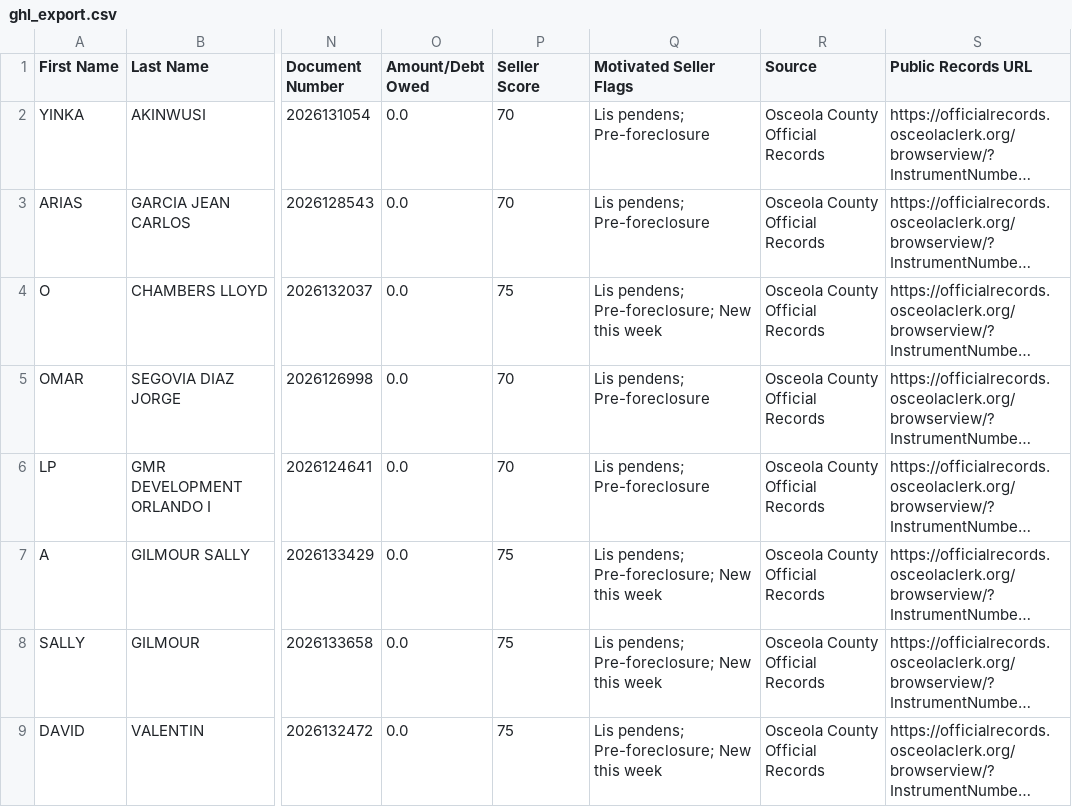
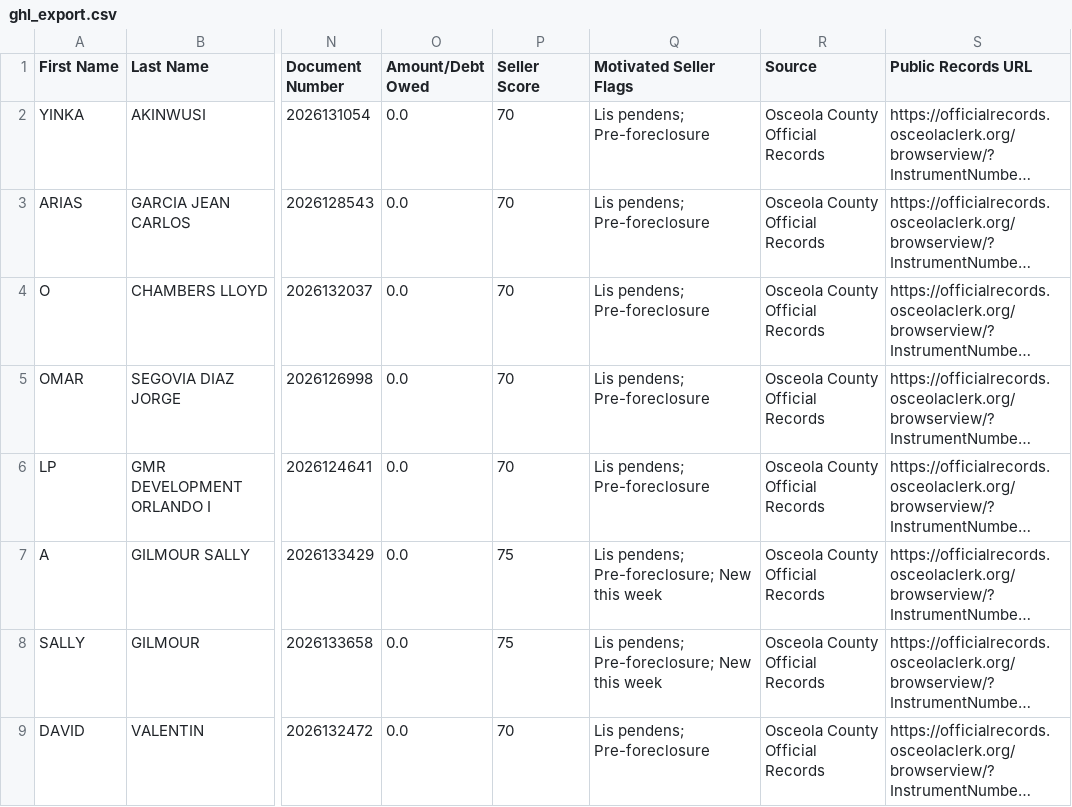
Before and after one commit to figlesias7/osceola-intel, a CSV file: data/ghl_export.csv, drawn as a sheet; only a part is shown, gaps mark what is left out; long unchanged cells end in …; the diff names each change by its address in the sheet, - before the commit and + after, or states it on an @@ line.

```diff
--- a/data/ghl_export.csv
+++ b/data/ghl_export.csv
-P4 (Seller Score): 75
+P4 (Seller Score): 70
-Q4 (Motivated Seller Flags): Lis pendens; Pre-foreclosure; New this week
+Q4 (Motivated Seller Flags): Lis pendens; Pre-foreclosure
-P9 (Seller Score): 75
+P9 (Seller Score): 70
-Q9 (Motivated Seller Flags): Lis pendens; Pre-foreclosure; New this week
+Q9 (Motivated Seller Flags): Lis pendens; Pre-foreclosure
```
Also changed, not shown: 2 other files.
